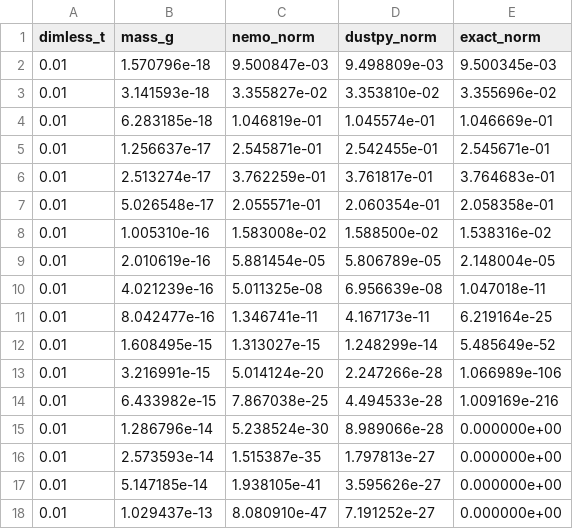
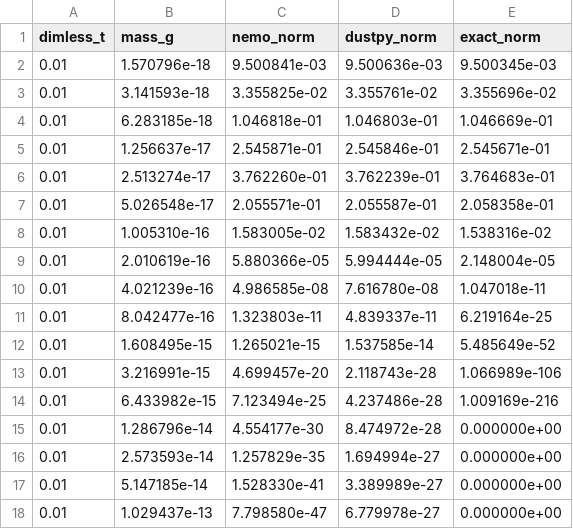
Before and after one commit to sachagavino/nemo, a TSV file: figures/coag_dustpy_data/compare_constant.tsv, drawn as a sheet; only a part is shown; the diff covers the shown part only.

Commit message:
Add phase 3 dustpy rerun scripts and comparison data

```diff
--- a/figures/coag_dustpy_data/compare_constant.tsv
+++ b/figures/coag_dustpy_data/compare_constant.tsv
@@ -1,18 +1,18 @@
 dimless_t	mass_g	nemo_norm	dustpy_norm	exact_norm
-0.01	1.570796e-18	9.500847e-03	9.498809e-03	9.500345e-03
-0.01	3.141593e-18	3.355827e-02	3.353810e-02	3.355696e-02
-0.01	6.283185e-18	1.046819e-01	1.045574e-01	1.046669e-01
-0.01	1.256637e-17	2.545871e-01	2.542455e-01	2.545671e-01
-0.01	2.513274e-17	3.762259e-01	3.761817e-01	3.764683e-01
-0.01	5.026548e-17	2.055571e-01	2.060354e-01	2.058358e-01
-0.01	1.005310e-16	1.583008e-02	1.588500e-02	1.538316e-02
-0.01	2.010619e-16	5.881454e-05	5.806789e-05	2.148004e-05
-0.01	4.021239e-16	5.011325e-08	6.956639e-08	1.047018e-11
-0.01	8.042477e-16	1.346741e-11	4.167173e-11	6.219164e-25
-0.01	1.608495e-15	1.313027e-15	1.248299e-14	5.485649e-52
-0.01	3.216991e-15	5.014124e-20	2.247266e-28	1.066989e-106
-0.01	6.433982e-15	7.867038e-25	4.494533e-28	1.009169e-216
-0.01	1.286796e-14	5.238524e-30	8.989066e-28	0.000000e+00
-0.01	2.573593e-14	1.515387e-35	1.797813e-27	0.000000e+00
-0.01	5.147185e-14	1.938105e-41	3.595626e-27	0.000000e+00
-0.01	1.029437e-13	8.080910e-47	7.191252e-27	0.000000e+00
+0.01	1.570796e-18	9.500841e-03	9.500636e-03	9.500345e-03
+0.01	3.141593e-18	3.355825e-02	3.355761e-02	3.355696e-02
+0.01	6.283185e-18	1.046818e-01	1.046803e-01	1.046669e-01
+0.01	1.256637e-17	2.545871e-01	2.545846e-01	2.545671e-01
+0.01	2.513274e-17	3.762260e-01	3.762239e-01	3.764683e-01
+0.01	5.026548e-17	2.055571e-01	2.055587e-01	2.058358e-01
+0.01	1.005310e-16	1.583005e-02	1.583432e-02	1.538316e-02
+0.01	2.010619e-16	5.880366e-05	5.994444e-05	2.148004e-05
+0.01	4.021239e-16	4.986585e-08	7.616780e-08	1.047018e-11
+0.01	8.042477e-16	1.323803e-11	4.839337e-11	6.219164e-25
+0.01	1.608495e-15	1.265021e-15	1.537585e-14	5.485649e-52
+0.01	3.216991e-15	4.699457e-20	2.118743e-28	1.066989e-106
+0.01	6.433982e-15	7.123494e-25	4.237486e-28	1.009169e-216
+0.01	1.286796e-14	4.554177e-30	8.474972e-28	0.000000e+00
+0.01	2.573593e-14	1.257829e-35	1.694994e-27	0.000000e+00
+0.01	5.147185e-14	1.528330e-41	3.389989e-27	0.000000e+00
+0.01	1.029437e-13	7.798580e-47	6.779978e-27	0.000000e+00
```
Also changed, not shown: 124 edited cells elsewhere in this file, figures/coag_dustpy_data/compare_additive.tsv, 18 other files.
